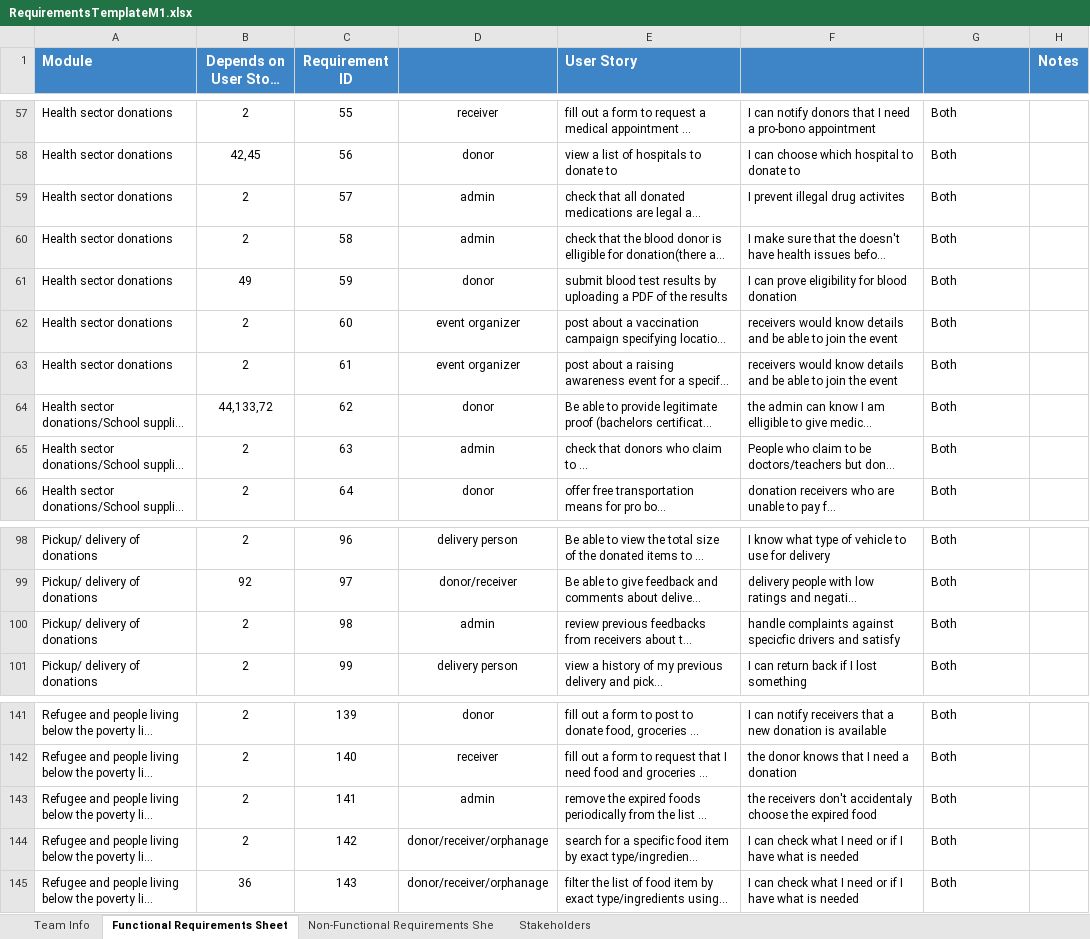
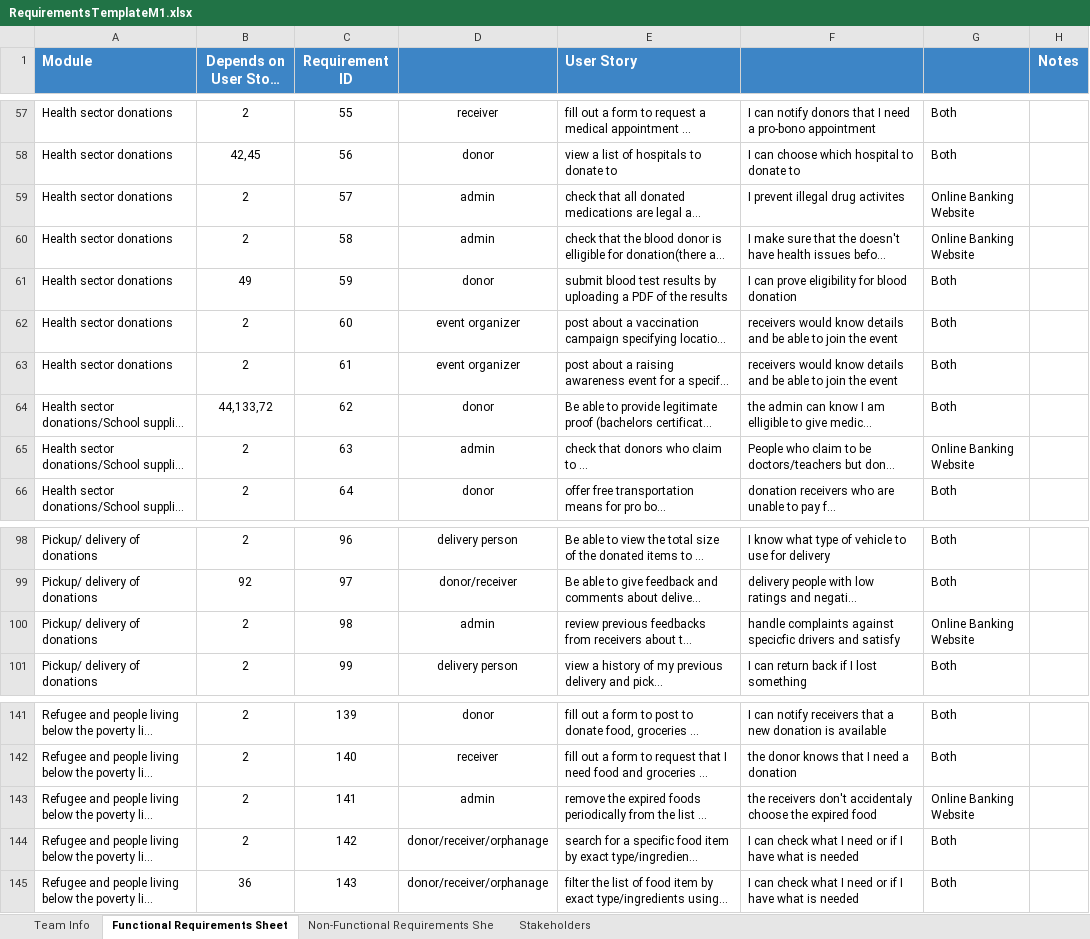
Before and after one commit to Ashez6/ashez, an Excel workbook: RequirementsTemplateM1.xlsx, sheet Functional Requirements Sheet, drawn as a sheet; only a part is shown, gaps mark what is left out; long unchanged cells end in …; values as stored, in another font and other column widths than the file's, no borders; the diff covers the shown part only; the diff names each change by its address in the sheet, - before the commit and + after, or states it on an @@ line.

Commit message:
Update RequirementsTemplateM1.xlsx
i modified el admin on website only
dependencies mhtaga ttzabat
non func corresponding req mhtaga tt3ml

```diff
--- a/RequirementsTemplateM1.xlsx (sheet Functional Requirements Sheet)
+++ b/RequirementsTemplateM1.xlsx (sheet Functional Requirements Sheet)
-G59:G60: Both
+G59:G60: Online Banking Website
-G65: Both
+G65: Online Banking Website
-G100: Both
+G100: Online Banking Website
-G143: Both
+G143: Online Banking Website
```
Also changed, not shown: 11 edited cells elsewhere in this sheet.
